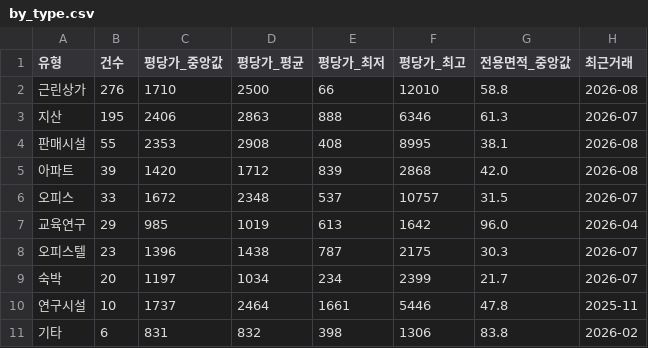
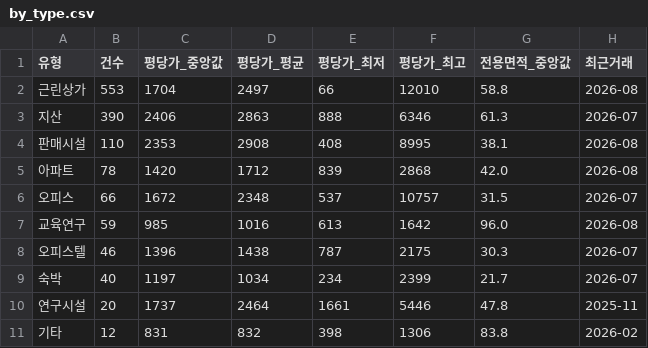
Before and after one commit to jay70park-cyber/jisik-blog-auto, a CSV file: data/by_type.csv, drawn as a sheet.

```diff
--- a/data/by_type.csv
+++ b/data/by_type.csv
@@ -1,11 +1,11 @@
 유형,건수,평당가_중앙값,평당가_평균,평당가_최저,평당가_최고,전용면적_중앙값,최근거래
-근린상가,276,1710,2500,66,12010,58.8,2026-08
-지산,195,2406,2863,888,6346,61.3,2026-07
-판매시설,55,2353,2908,408,8995,38.1,2026-08
-아파트,39,1420,1712,839,2868,42.0,2026-08
-오피스,33,1672,2348,537,10757,31.5,2026-07
-교육연구,29,985,1019,613,1642,96.0,2026-04
-오피스텔,23,1396,1438,787,2175,30.3,2026-07
-숙박,20,1197,1034,234,2399,21.7,2026-07
-연구시설,10,1737,2464,1661,5446,47.8,2025-11
-기타,6,831,832,398,1306,83.8,2026-02
+근린상가,553,1704,2497,66,12010,58.8,2026-08
+지산,390,2406,2863,888,6346,61.3,2026-07
+판매시설,110,2353,2908,408,8995,38.1,2026-08
+아파트,78,1420,1712,839,2868,42.0,2026-08
+오피스,66,1672,2348,537,10757,31.5,2026-07
+교육연구,59,985,1016,613,1642,96.0,2026-08
+오피스텔,46,1396,1438,787,2175,30.3,2026-07
+숙박,40,1197,1034,234,2399,21.7,2026-07
+연구시설,20,1737,2464,1661,5446,47.8,2025-11
+기타,12,831,832,398,1306,83.8,2026-02
```
Also changed, not shown: data/by_block.csv, data/by_complex.csv, 4 other files.
